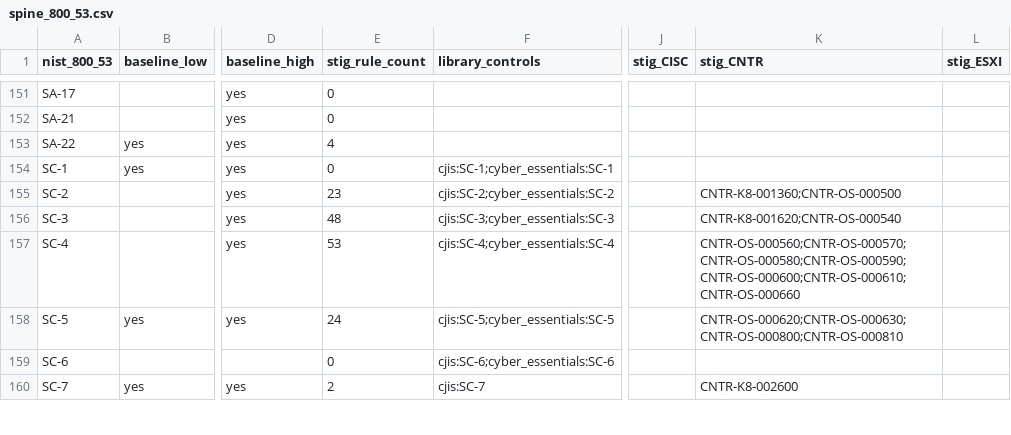
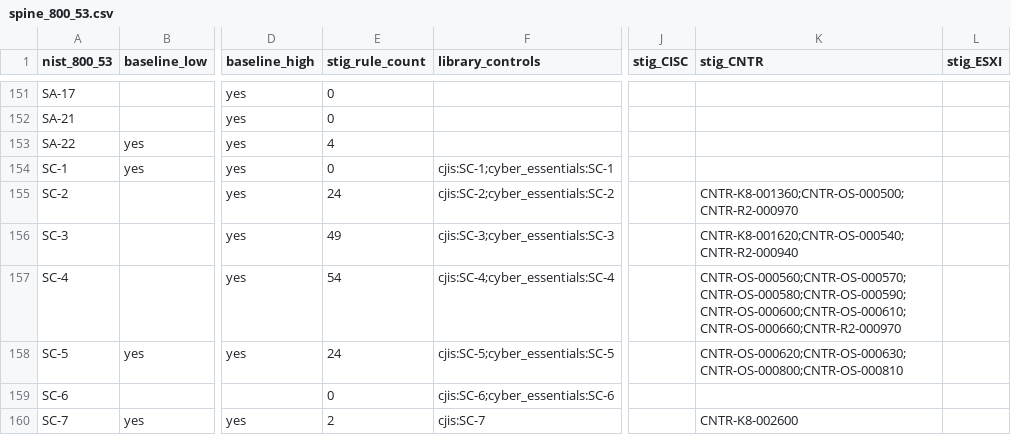
Before and after one commit to ynotbhatc/rego_policy_libraries, a CSV file: converters/exports/crosswalk_csv/dist/spine_800_53.csv, drawn as a sheet; only a part is shown, gaps mark what is left out; the diff covers the shown part only; the diff names each change by its address in the sheet, - before the commit and + after, or states it on an @@ line.

```diff
--- a/converters/exports/crosswalk_csv/dist/spine_800_53.csv
+++ b/converters/exports/crosswalk_csv/dist/spine_800_53.csv
-E155 (stig_rule_count): 23
+E155 (stig_rule_count): 24
-K155 (stig_CNTR): CNTR-K8-001360;CNTR-OS-000500
+K155 (stig_CNTR): CNTR-K8-001360;CNTR-OS-000500;CNTR-R2-000970
-E156 (stig_rule_count): 48
+E156 (stig_rule_count): 49
-K156 (stig_CNTR): CNTR-K8-001620;CNTR-OS-000540
+K156 (stig_CNTR): CNTR-K8-001620;CNTR-OS-000540;CNTR-R2-000940
-E157 (stig_rule_count): 53
+E157 (stig_rule_count): 54
-K157 (stig_CNTR): CNTR-OS-000560;CNTR-OS-000570;CNTR-OS-000580;CNTR-OS-000590;CNTR-OS-000600;CNTR-OS-000610;CNTR-OS-000660
+K157 (stig_CNTR): CNTR-OS-000560;CNTR-OS-000570;CNTR-OS-000580;CNTR-OS-000590;CNTR-OS-000600;CNTR-OS-000610;CNTR-OS-000660;CNTR-R2-000970
```
Also changed, not shown: 44 edited cells elsewhere in this file, 44 other files.
